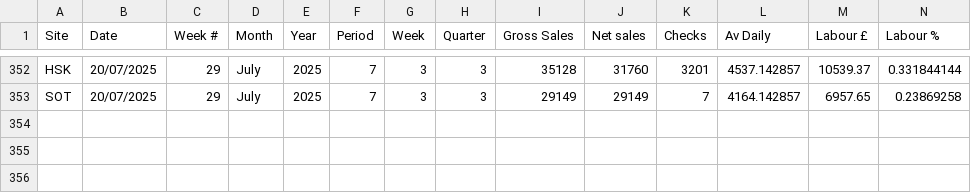
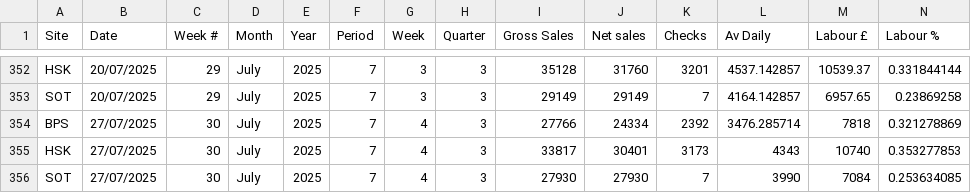
Before and after one commit to Edallsopp/test5, a CSV file: src/data/Weekly_Data.csv, drawn as a sheet; only a part is shown, gaps mark what is left out; rows hold the shown columns only; the diff names each change by its address in the sheet, - before the commit and + after, or states it on an @@ line.

Commit message:
20252707

```diff
--- a/src/data/Weekly_Data.csv
+++ b/src/data/Weekly_Data.csv
+row 354: BPS | 27/07/2025 | 30 | July | 2025 | 7 | 4 | 3 | 27766 | 24334 | 2392 | 3476.285714 | 7818 | 0.321278869
+row 355: HSK | 27/07/2025 | 30 | July | 2025 | 7 | 4 | 3 | 33817 | 30401 | 3173 | 4343 | 10740 | 0.353277853
+row 356: SOT | 27/07/2025 | 30 | July | 2025 | 7 | 4 | 3 | 27930 | 27930 | 7 | 3990 | 7084 | 0.253634085
```
